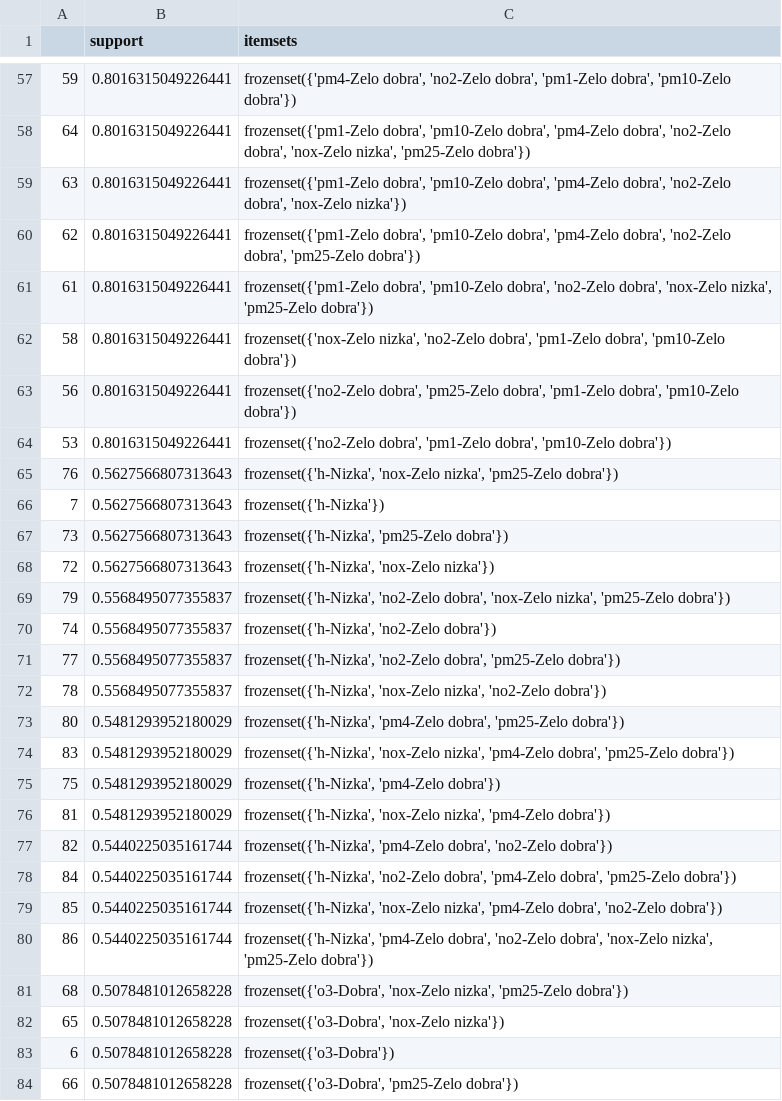
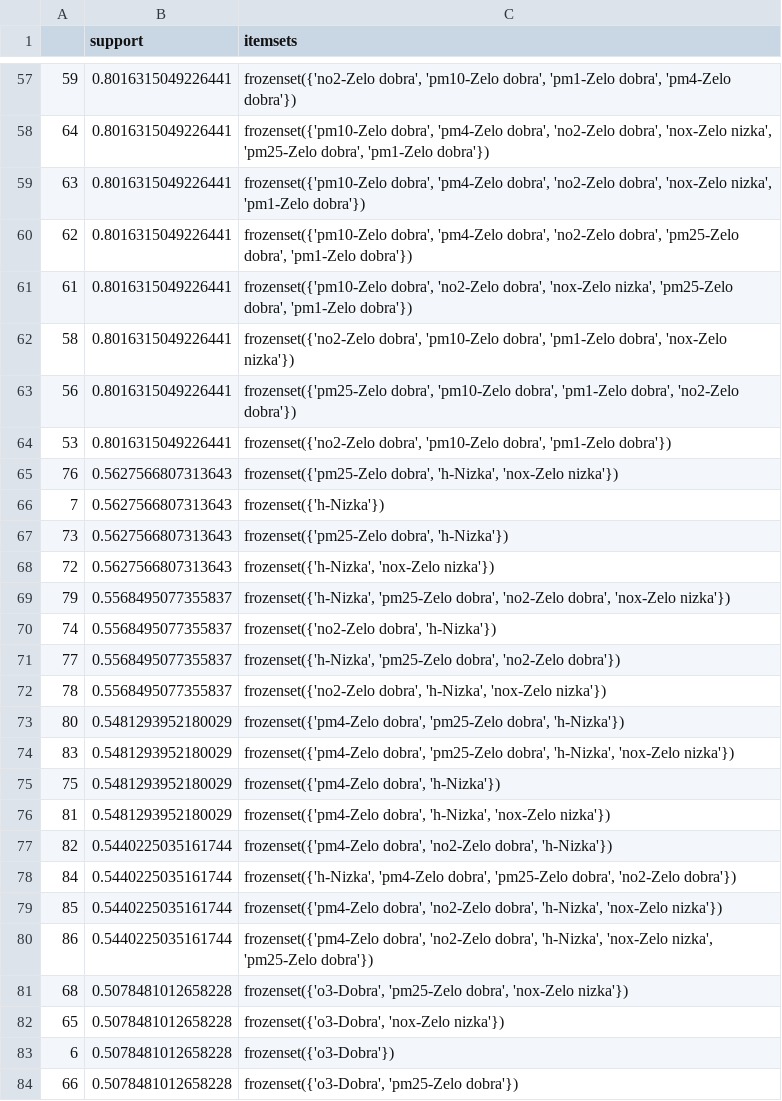
Before and after one commit to otiv33/AirQualityNARM, a CSV file: NARM/data/result_fp_growth_frequent_itemset.csv, drawn as a sheet; only a part is shown, gaps mark what is left out; the diff covers the shown part only.

```diff
--- a/NARM/data/result_fp_growth_frequent_itemset.csv
+++ b/NARM/data/result_fp_growth_frequent_itemset.csv
@@ -57,26 +57,26 @@
-59,0.8016315049226441,"frozenset({'pm4-Zelo dobra', 'no2-Zelo dobra', 'pm1-Zelo dobra', 'pm10-Zelo dobra'})"
-64,0.8016315049226441,"frozenset({'pm1-Zelo dobra', 'pm10-Zelo dobra', 'pm4-Zelo dobra', 'no2-Zelo dobra', 'nox-Zelo nizka', 'pm25-Zelo dobra'})"
-63,0.8016315049226441,"frozenset({'pm1-Zelo dobra', 'pm10-Zelo dobra', 'pm4-Zelo dobra', 'no2-Zelo dobra', 'nox-Zelo nizka'})"
-62,0.8016315049226441,"frozenset({'pm1-Zelo dobra', 'pm10-Zelo dobra', 'pm4-Zelo dobra', 'no2-Zelo dobra', 'pm25-Zelo dobra'})"
-61,0.8016315049226441,"frozenset({'pm1-Zelo dobra', 'pm10-Zelo dobra', 'no2-Zelo dobra', 'nox-Zelo nizka', 'pm25-Zelo dobra'})"
-58,0.8016315049226441,"frozenset({'nox-Zelo nizka', 'no2-Zelo dobra', 'pm1-Zelo dobra', 'pm10-Zelo dobra'})"
-56,0.8016315049226441,"frozenset({'no2-Zelo dobra', 'pm25-Zelo dobra', 'pm1-Zelo dobra', 'pm10-Zelo dobra'})"
-53,0.8016315049226441,"frozenset({'no2-Zelo dobra', 'pm1-Zelo dobra', 'pm10-Zelo dobra'})"
-76,0.5627566807313643,"frozenset({'h-Nizka', 'nox-Zelo nizka', 'pm25-Zelo dobra'})"
+59,0.8016315049226441,"frozenset({'no2-Zelo dobra', 'pm10-Zelo dobra', 'pm1-Zelo dobra', 'pm4-Zelo dobra'})"
+64,0.8016315049226441,"frozenset({'pm10-Zelo dobra', 'pm4-Zelo dobra', 'no2-Zelo dobra', 'nox-Zelo nizka', 'pm25-Zelo dobra', 'pm1-Zelo dobra'})"
+63,0.8016315049226441,"frozenset({'pm10-Zelo dobra', 'pm4-Zelo dobra', 'no2-Zelo dobra', 'nox-Zelo nizka', 'pm1-Zelo dobra'})"
+62,0.8016315049226441,"frozenset({'pm10-Zelo dobra', 'pm4-Zelo dobra', 'no2-Zelo dobra', 'pm25-Zelo dobra', 'pm1-Zelo dobra'})"
+61,0.8016315049226441,"frozenset({'pm10-Zelo dobra', 'no2-Zelo dobra', 'nox-Zelo nizka', 'pm25-Zelo dobra', 'pm1-Zelo dobra'})"
+58,0.8016315049226441,"frozenset({'no2-Zelo dobra', 'pm10-Zelo dobra', 'pm1-Zelo dobra', 'nox-Zelo nizka'})"
+56,0.8016315049226441,"frozenset({'pm25-Zelo dobra', 'pm10-Zelo dobra', 'pm1-Zelo dobra', 'no2-Zelo dobra'})"
+53,0.8016315049226441,"frozenset({'no2-Zelo dobra', 'pm10-Zelo dobra', 'pm1-Zelo dobra'})"
+76,0.5627566807313643,"frozenset({'pm25-Zelo dobra', 'h-Nizka', 'nox-Zelo nizka'})"
 7,0.5627566807313643,frozenset({'h-Nizka'})
-73,0.5627566807313643,"frozenset({'h-Nizka', 'pm25-Zelo dobra'})"
+73,0.5627566807313643,"frozenset({'pm25-Zelo dobra', 'h-Nizka'})"
 72,0.5627566807313643,"frozenset({'h-Nizka', 'nox-Zelo nizka'})"
-79,0.5568495077355837,"frozenset({'h-Nizka', 'no2-Zelo dobra', 'nox-Zelo nizka', 'pm25-Zelo dobra'})"
-74,0.5568495077355837,"frozenset({'h-Nizka', 'no2-Zelo dobra'})"
-77,0.5568495077355837,"frozenset({'h-Nizka', 'no2-Zelo dobra', 'pm25-Zelo dobra'})"
-78,0.5568495077355837,"frozenset({'h-Nizka', 'nox-Zelo nizka', 'no2-Zelo dobra'})"
-80,0.5481293952180029,"frozenset({'h-Nizka', 'pm4-Zelo dobra', 'pm25-Zelo dobra'})"
-83,0.5481293952180029,"frozenset({'h-Nizka', 'nox-Zelo nizka', 'pm4-Zelo dobra', 'pm25-Zelo dobra'})"
-75,0.5481293952180029,"frozenset({'h-Nizka', 'pm4-Zelo dobra'})"
-81,0.5481293952180029,"frozenset({'h-Nizka', 'nox-Zelo nizka', 'pm4-Zelo dobra'})"
-82,0.5440225035161744,"frozenset({'h-Nizka', 'pm4-Zelo dobra', 'no2-Zelo dobra'})"
-84,0.5440225035161744,"frozenset({'h-Nizka', 'no2-Zelo dobra', 'pm4-Zelo dobra', 'pm25-Zelo dobra'})"
-85,0.5440225035161744,"frozenset({'h-Nizka', 'nox-Zelo nizka', 'pm4-Zelo dobra', 'no2-Zelo dobra'})"
-86,0.5440225035161744,"frozenset({'h-Nizka', 'pm4-Zelo dobra', 'no2-Zelo dobra', 'nox-Zelo nizka', 'pm25-Zelo dobra'})"
-68,0.5078481012658228,"frozenset({'o3-Dobra', 'nox-Zelo nizka', 'pm25-Zelo dobra'})"
+79,0.5568495077355837,"frozenset({'h-Nizka', 'pm25-Zelo dobra', 'no2-Zelo dobra', 'nox-Zelo nizka'})"
+74,0.5568495077355837,"frozenset({'no2-Zelo dobra', 'h-Nizka'})"
+77,0.5568495077355837,"frozenset({'h-Nizka', 'pm25-Zelo dobra', 'no2-Zelo dobra'})"
+78,0.5568495077355837,"frozenset({'no2-Zelo dobra', 'h-Nizka', 'nox-Zelo nizka'})"
+80,0.5481293952180029,"frozenset({'pm4-Zelo dobra', 'pm25-Zelo dobra', 'h-Nizka'})"
+83,0.5481293952180029,"frozenset({'pm4-Zelo dobra', 'pm25-Zelo dobra', 'h-Nizka', 'nox-Zelo nizka'})"
+75,0.5481293952180029,"frozenset({'pm4-Zelo dobra', 'h-Nizka'})"
+81,0.5481293952180029,"frozenset({'pm4-Zelo dobra', 'h-Nizka', 'nox-Zelo nizka'})"
+82,0.5440225035161744,"frozenset({'pm4-Zelo dobra', 'no2-Zelo dobra', 'h-Nizka'})"
+84,0.5440225035161744,"frozenset({'h-Nizka', 'pm4-Zelo dobra', 'pm25-Zelo dobra', 'no2-Zelo dobra'})"
+85,0.5440225035161744,"frozenset({'pm4-Zelo dobra', 'no2-Zelo dobra', 'h-Nizka', 'nox-Zelo nizka'})"
+86,0.5440225035161744,"frozenset({'pm4-Zelo dobra', 'no2-Zelo dobra', 'h-Nizka', 'nox-Zelo nizka', 'pm25-Zelo dobra'})"
+68,0.5078481012658228,"frozenset({'o3-Dobra', 'pm25-Zelo dobra', 'nox-Zelo nizka'})"
 65,0.5078481012658228,"frozenset({'o3-Dobra', 'nox-Zelo nizka'})"
```
Also changed, not shown: 48 edited cells elsewhere in this file, NARM/data/result_fp_growth_association_rules.csv, 11 other files.
